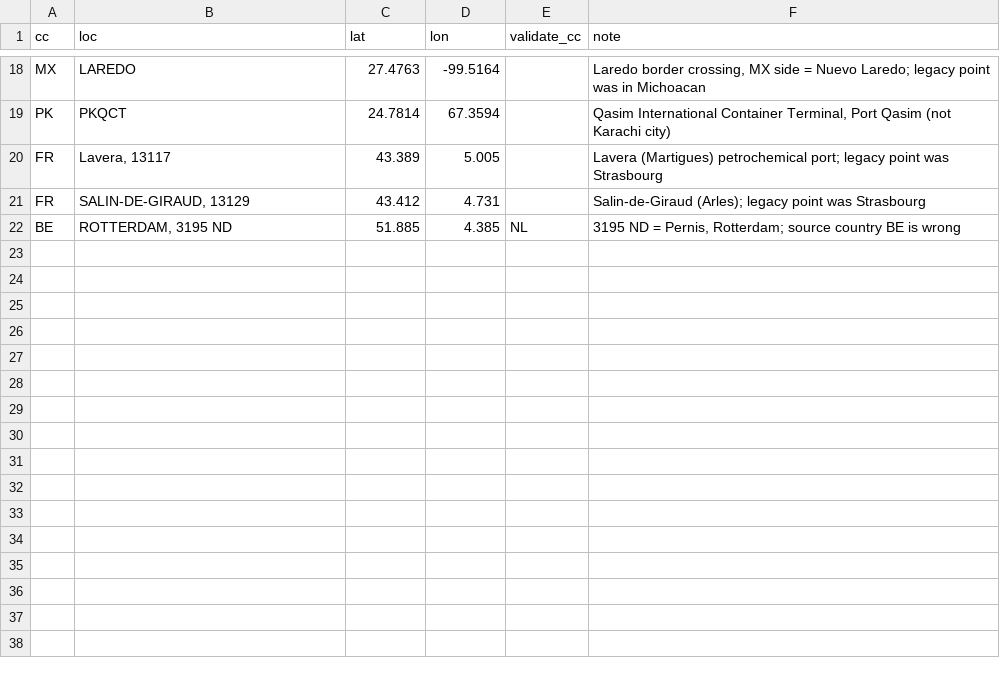
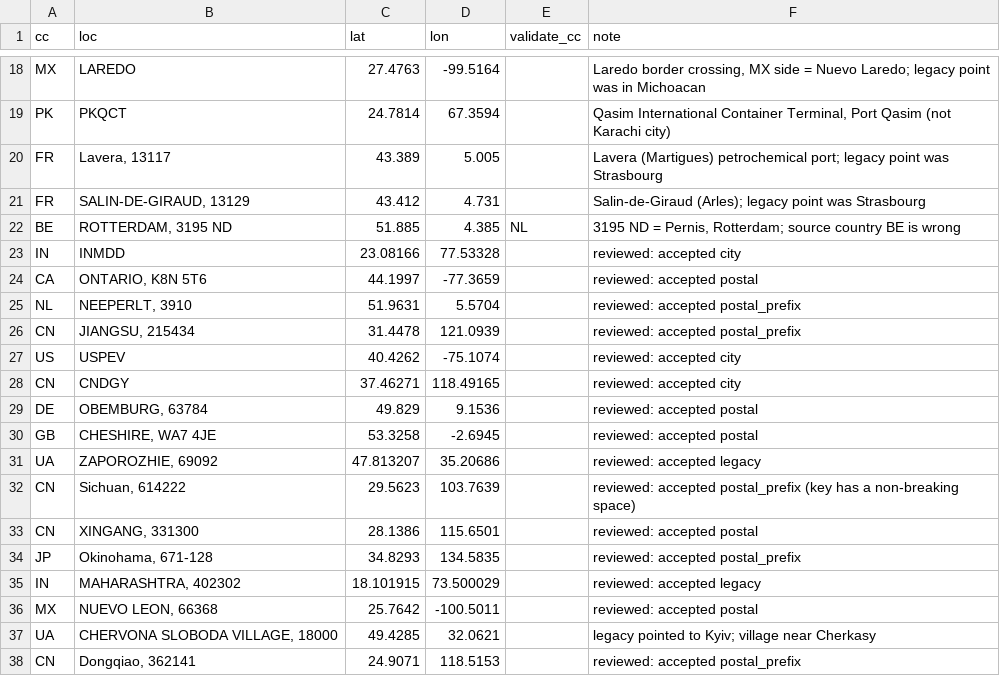
Before and after one commit to fatshoy/fatshoy, a CSV file: market_map/output/manual_overrides.csv, drawn as a sheet; only a part is shown, gaps mark what is left out; the diff names each change by its address in the sheet, - before the commit and + after, or states it on an @@ line.

```diff
--- a/market_map/output/manual_overrides.csv
+++ b/market_map/output/manual_overrides.csv
+row 23: IN | INMDD | 23.08166 | 77.53328 |  | reviewed: accepted city
+row 24: CA | ONTARIO, K8N 5T6 | 44.1997 | -77.3659 |  | reviewed: accepted postal
+row 25: NL | NEEPERLT, 3910 | 51.9631 | 5.5704 |  | reviewed: accepted postal_prefix
+row 26: CN | JIANGSU, 215434 | 31.4478 | 121.0939 |  | reviewed: accepted postal_prefix
+row 27: US | USPEV | 40.4262 | -75.1074 |  | reviewed: accepted city
+row 28: CN | CNDGY | 37.46271 | 118.49165 |  | reviewed: accepted city
+row 29: DE | OBEMBURG, 63784 | 49.829 | 9.1536 |  | reviewed: accepted postal
+row 30: GB | CHESHIRE, WA7 4JE | 53.3258 | -2.6945 |  | reviewed: accepted postal
+row 31: UA | ZAPOROZHIE, 69092 | 47.813207 | 35.20686 |  | reviewed: accepted legacy
+row 32: CN | Sichuan, 614222 | 29.5623 | 103.7639 |  | reviewed: accepted postal_prefix (key has a non-breaking space)
+row 33: CN | XINGANG, 331300 | 28.1386 | 115.6501 |  | reviewed: accepted postal
+row 34: JP | Okinohama, 671-128 | 34.8293 | 134.5835 |  | reviewed: accepted postal_prefix
+row 35: IN | MAHARASHTRA, 402302 | 18.101915 | 73.500029 |  | reviewed: accepted legacy
+row 36: MX | NUEVO LEON, 66368 | 25.7642 | -100.5011 |  | reviewed: accepted postal
+row 37: UA | CHERVONA SLOBODA VILLAGE, 18000 | 49.4285 | 32.0621 |  | legacy pointed to Kyiv; village near Cherkasy
+row 38: CN | Dongqiao, 362141 | 24.9071 | 118.5153 |  | reviewed: accepted postal_prefix
```
Also changed, not shown: market_map/output/Geo_Enriched_rebuilt.csv, market_map/output/dq_checks.csv, 5 other files.
